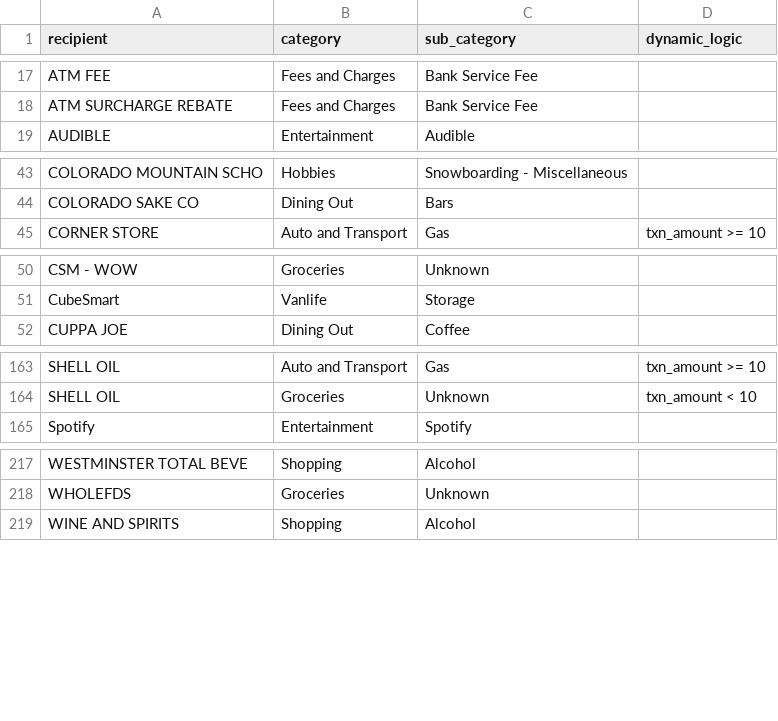
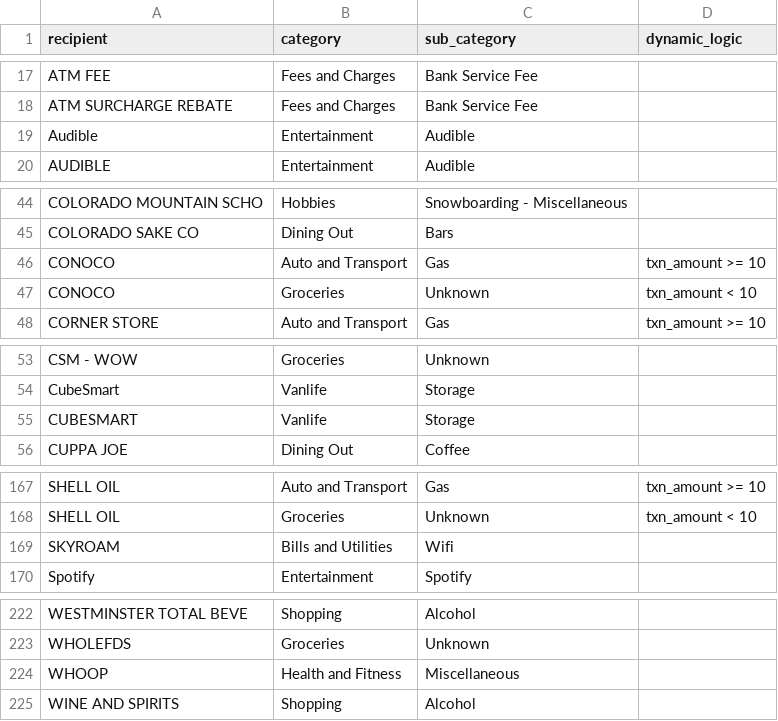
Before and after one commit to b-o-l-l-a/finances, a CSV file: configs/txn_config.csv, drawn as a sheet; only a part is shown, gaps mark what is left out; the diff covers the shown part only.

Commit message:
added txn conf

```diff
--- a/configs/txn_config.csv
+++ b/configs/txn_config.csv
@@ -18,2 +18,3 @@ ATM FEE,Fees and Charges,Bank Service Fee,
 ATM SURCHARGE REBATE,Fees and Charges,Bank Service Fee,
+Audible,Entertainment,Audible,
 AUDIBLE,Entertainment,Audible,
@@ -44,2 +45,4 @@ COLORADO MOUNTAIN SCHO,Hobbies,Snowboarding - Miscellaneous,
 COLORADO SAKE CO,Dining Out,Bars,
+CONOCO,Auto and Transport,Gas,txn_amount >= 10
+CONOCO,Groceries,Unknown,txn_amount < 10
 CORNER STORE,Auto and Transport,Gas,txn_amount >= 10
@@ -51,2 +54,3 @@ CSM - WOW,Groceries,Unknown,
 CubeSmart,Vanlife,Storage,
+CUBESMART,Vanlife,Storage,
 CUPPA JOE,Dining Out,Coffee,
@@ -164,2 +168,3 @@ SHELL OIL,Auto and Transport,Gas,txn_amount >= 10
 SHELL OIL,Groceries,Unknown,txn_amount < 10
+SKYROAM,Bills and Utilities,Wifi,
 Spotify,Entertainment,Spotify,
@@ -218,2 +223,3 @@ WESTMINSTER TOTAL BEVE,Shopping,Alcohol,
 WHOLEFDS,Groceries,Unknown,
+WHOOP,Health and Fitness,Miscellaneous,
 WINE AND SPIRITS,Shopping,Alcohol,
```
Also changed, not shown: 2 edited cells elsewhere in this file.
